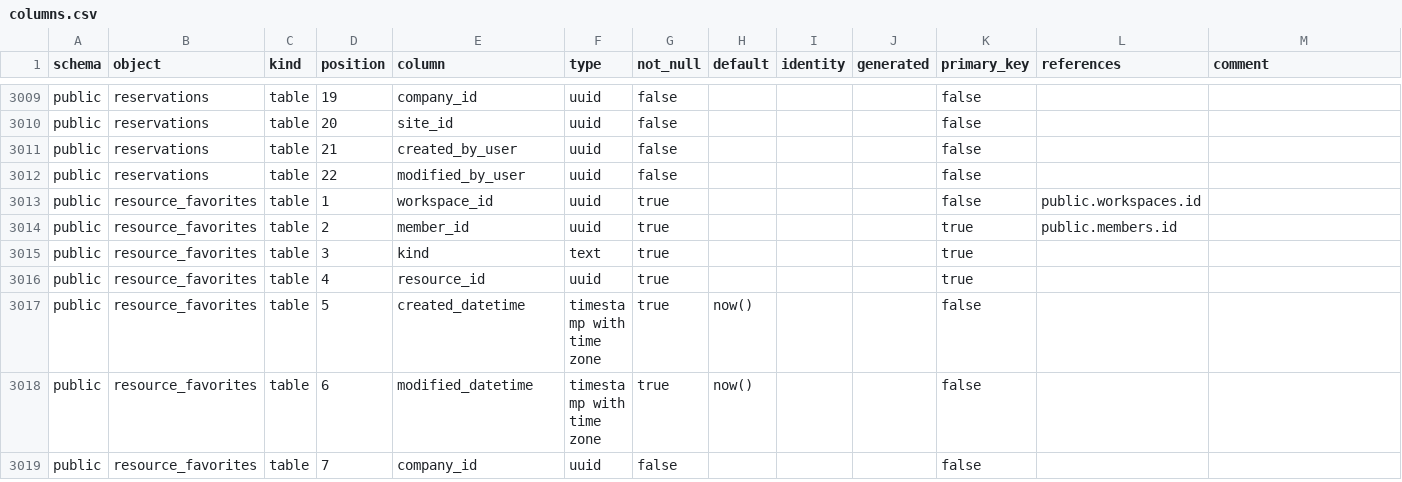
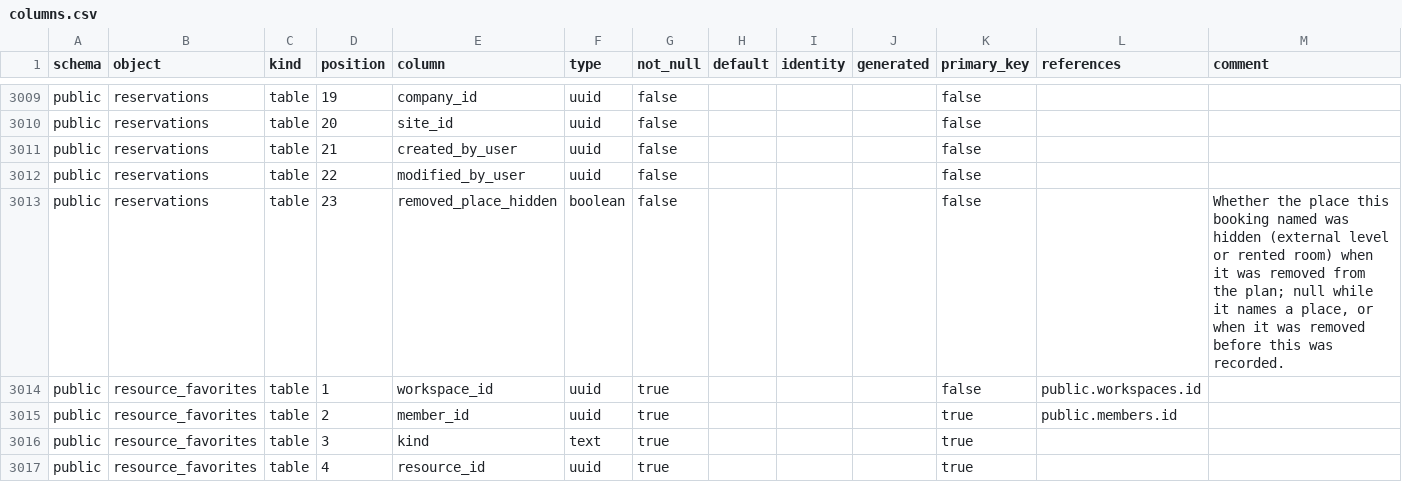
Before and after one commit to fdittgen-png/deskilo, a CSV file: docs/database/columns.csv, drawn as a sheet; only a part is shown, gaps mark what is left out; the shorter side is filled out with more unchanged rows.

Commit message:
docs(database): refresh dictionary (schema marker 813) (#4215)
Co-authored-by: github-actions[bot] <41898282+github-actions[bot]@users.noreply.github.com>

```diff
--- a/docs/database/columns.csv
+++ b/docs/database/columns.csv
@@ -3012,2 +3012,3 @@ public,reservations,table,21,created_by_user,uuid,false,,,,false,,
 public,reservations,table,22,modified_by_user,uuid,false,,,,false,,
+public,reservations,table,23,removed_place_hidden,boolean,false,,,,false,,"Whether the place this booking named was hidden (external level or rented room) when it was removed from the plan; null while it names a place, or when it was removed before this was recorded."
 public,resource_favorites,table,1,workspace_id,uuid,true,,,,false,public.workspaces.id,
```
Also changed, not shown: 2 other files.
